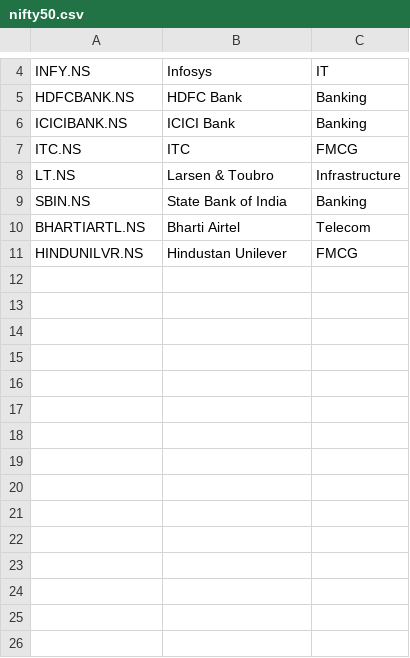
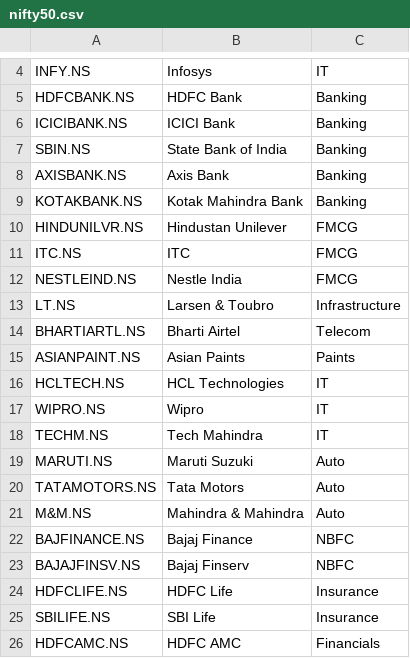
Before and after one commit to favoritemaths-dotcom/nifty50-dashboard, a CSV file: nifty50.csv, drawn as a sheet; only a part is shown, gaps mark what is left out; the diff covers the shown part only.

Commit message:
Update nifty50.csv

```diff
--- a/nifty50.csv
+++ b/nifty50.csv
@@ -6,6 +6,21 @@ HDFCBANK.NS,HDFC Bank,Banking
 ICICIBANK.NS,ICICI Bank,Banking
+SBIN.NS,State Bank of India,Banking
+AXISBANK.NS,Axis Bank,Banking
+KOTAKBANK.NS,Kotak Mahindra Bank,Banking
+HINDUNILVR.NS,Hindustan Unilever,FMCG
 ITC.NS,ITC,FMCG
+NESTLEIND.NS,Nestle India,FMCG
 LT.NS,Larsen & Toubro,Infrastructure
-SBIN.NS,State Bank of India,Banking
 BHARTIARTL.NS,Bharti Airtel,Telecom
-HINDUNILVR.NS,Hindustan Unilever,FMCG
+ASIANPAINT.NS,Asian Paints,Paints
+HCLTECH.NS,HCL Technologies,IT
+WIPRO.NS,Wipro,IT
+TECHM.NS,Tech Mahindra,IT
+MARUTI.NS,Maruti Suzuki,Auto
+TATAMOTORS.NS,Tata Motors,Auto
+M&M.NS,Mahindra & Mahindra,Auto
+BAJFINANCE.NS,Bajaj Finance,NBFC
+BAJAJFINSV.NS,Bajaj Finserv,NBFC
+HDFCLIFE.NS,HDFC Life,Insurance
+SBILIFE.NS,SBI Life,Insurance
+HDFCAMC.NS,HDFC AMC,Financials
```
Also changed, not shown: 22 added rows elsewhere in this file.
